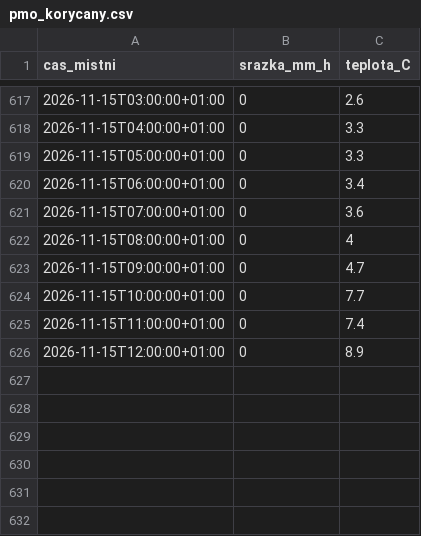
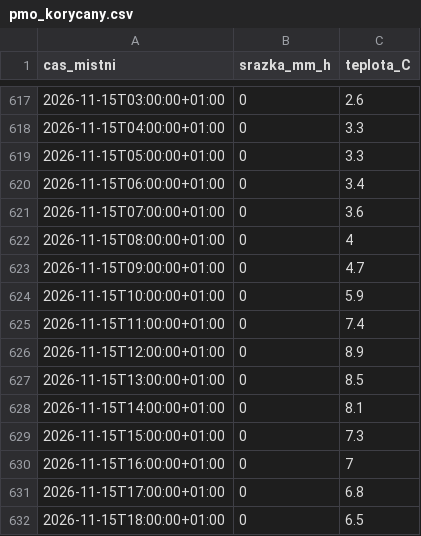
Before and after one commit to Skauti-Korycany/korycany-voda, a CSV file: data/pocasi/pmo_korycany.csv, drawn as a sheet; only a part is shown, gaps mark what is left out.

```diff
--- a/data/pocasi/pmo_korycany.csv
+++ b/data/pocasi/pmo_korycany.csv
@@ -623,4 +623,10 @@ cas_mistni;srazka_mm_h;teplota_C
 2026-11-15T09:00:00+01:00;0;4.7
-2026-11-15T10:00:00+01:00;0;7.7
+2026-11-15T10:00:00+01:00;0;5.9
 2026-11-15T11:00:00+01:00;0;7.4
 2026-11-15T12:00:00+01:00;0;8.9
+2026-11-15T13:00:00+01:00;0;8.5
+2026-11-15T14:00:00+01:00;0;8.1
+2026-11-15T15:00:00+01:00;0;7.3
+2026-11-15T16:00:00+01:00;0;7
+2026-11-15T17:00:00+01:00;0;6.8
+2026-11-15T18:00:00+01:00;0;6.5
```
Also changed, not shown: 5 other files.
